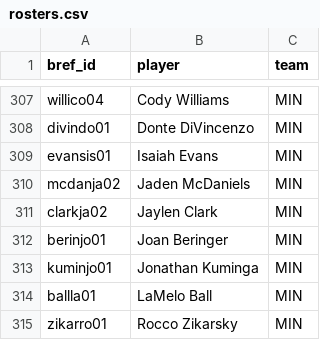
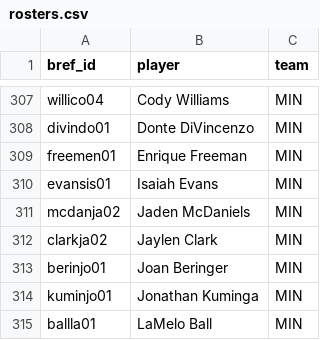
Before and after one commit to npnair/nba-fame-vs-game, a CSV file: raw/rosters.csv, drawn as a sheet; only a part is shown, gaps mark what is left out; the shorter side is filled out with more unchanged rows.

```diff
--- a/raw/rosters.csv
+++ b/raw/rosters.csv
@@ -308,2 +308,3 @@ willico04,Cody Williams,MIN
 divindo01,Donte DiVincenzo,MIN
+freemen01,Enrique Freeman,MIN
 evansis01,Isaiah Evans,MIN
```
Also changed, not shown: raw/bref_advanced_2027.csv, raw/registry.csv, 5 other files.
